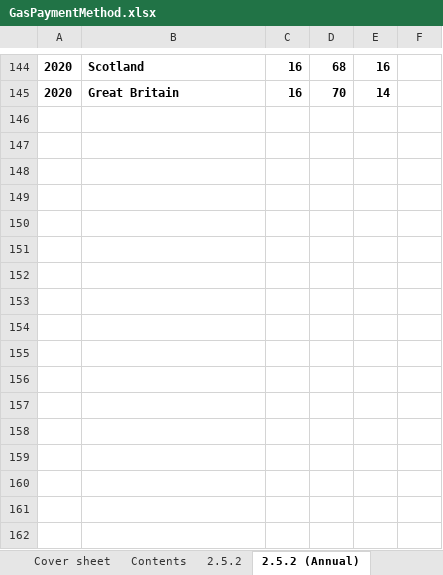
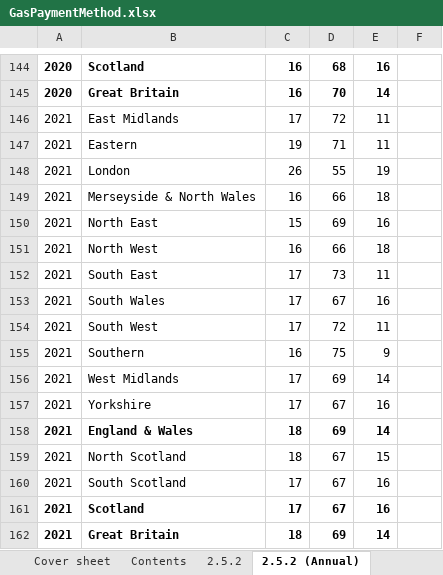
Before and after one commit to sallysemple/ScottishEnergyStatsProcessing, an Excel workbook: Data Sources/Energy Bills/GasPaymentMethod.xlsx, sheet 2.5.2 (Annual), drawn as a sheet; only a part is shown, gaps mark what is left out; values as stored, in another font and other column widths than the file's, no borders; table styles not drawn; the diff names each change by its address in the sheet, - before the commit and + after, or states it on an @@ line.

```diff
--- a/Data Sources/Energy Bills/GasPaymentMethod.xlsx (sheet 2.5.2 (Annual))
+++ b/Data Sources/Energy Bills/GasPaymentMethod.xlsx (sheet 2.5.2 (Annual))
+row 146: 2021 | East Midlands | 17 | 72 | 11
+row 147: 2021 | Eastern | 19 | 71 | 11
+row 148: 2021 | London | 26 | 55 | 19
+row 149: 2021 | Merseyside & North Wales | 16 | 66 | 18
+row 150: 2021 | North East | 15 | 69 | 16
+row 151: 2021 | North West | 16 | 66 | 18
+row 152: 2021 | South East | 17 | 73 | 11
+row 153: 2021 | South Wales | 17 | 67 | 16
+row 154: 2021 | South West | 17 | 72 | 11
+row 155: 2021 | Southern | 16 | 75 | 9
+row 156: 2021 | West Midlands | 17 | 69 | 14
+row 157: 2021 | Yorkshire | 17 | 67 | 16
+row 158: 2021 | England & Wales | 18 | 69 | 14
+row 159: 2021 | North Scotland | 18 | 67 | 15
+row 160: 2021 | South Scotland | 17 | 67 | 16
+row 161: 2021 | Scotland | 17 | 67 | 16
+row 162: 2021 | Great Britain | 18 | 69 | 14
```
Also changed, not shown: sheet 2.5.2 (Fixed Quarterly), sheet 2.5.2, sheet Cover sheet, sheet 2.5.2 (Fixed), sheet Chart, charts or pictures, Data Sources/Daily Demand/Transport/Archive/ET_3.13.xlsx, Data Sources/Daily Demand/Transport/ET_3.13.xlsx, 34 other files.
